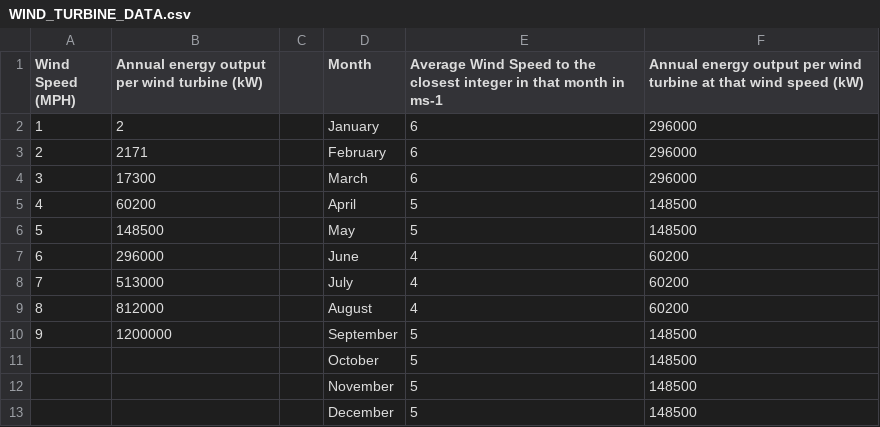
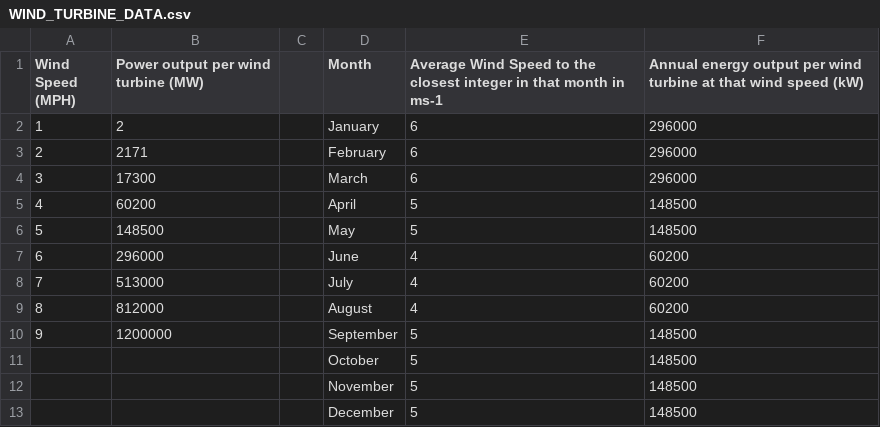
Before and after one commit to blockaderunner10/Physics-project-2024, a CSV file: DATA/WIND_TURBINE_DATA.csv, drawn as a sheet.

Commit message:
Update WIND_TURBINE_DATA.csv

```diff
--- a/DATA/WIND_TURBINE_DATA.csv
+++ b/DATA/WIND_TURBINE_DATA.csv
@@ -1,2 +1,2 @@
-Wind Speed (MPH),Annual energy output per wind turbine (kW),,Month,Average Wind Speed to the closest integer in that month in ms-1,Annual energy output per wind turbine at that wind speed (kW)
+Wind Speed (MPH),Power output per wind turbine (MW),,Month,Average Wind Speed to the closest integer in that month in ms-1,Annual energy output per wind turbine at that wind speed (kW)
 1,2,,January,6,296000
```
